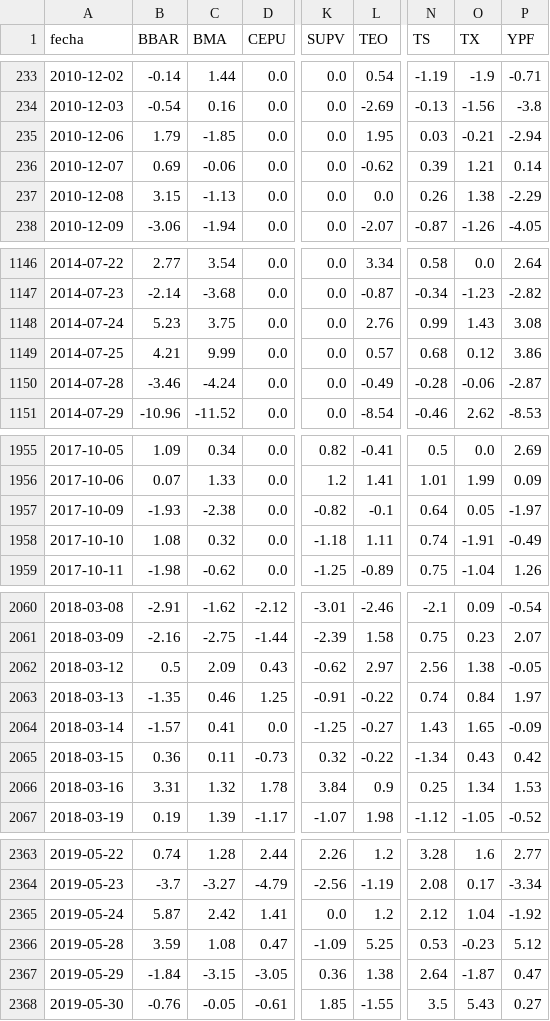
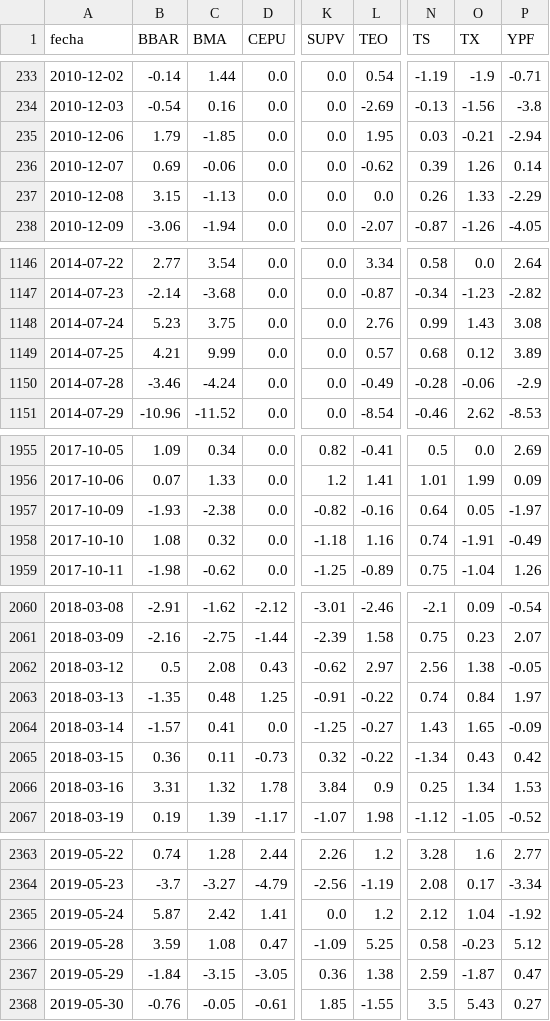
Before and after one commit to jesusrobles824/base-de-datos, a CSV file: ADRs_variacion_porcentual_diaria.csv, drawn as a sheet; only a part is shown, gaps mark what is left out; the diff covers the shown part only; the diff names each change by its address in the sheet, - before the commit and + after, or states it on an @@ line.

```diff
--- a/ADRs_variacion_porcentual_diaria.csv
+++ b/ADRs_variacion_porcentual_diaria.csv
-O236 (TX): 1.21
+O236 (TX): 1.26
-O237 (TX): 1.38
+O237 (TX): 1.33
-P1149 (YPF): 3.86
+P1149 (YPF): 3.89
-P1150 (YPF): -2.87
+P1150 (YPF): -2.9
-L1957 (TEO): -0.1
+L1957 (TEO): -0.16
-L1958 (TEO): 1.11
+L1958 (TEO): 1.16
-C2062 (BMA): 2.09
+C2062 (BMA): 2.08
-C2063 (BMA): 0.46
+C2063 (BMA): 0.48
-N2366 (TS): 0.53
+N2366 (TS): 0.58
-N2367 (TS): 2.64
+N2367 (TS): 2.59
```
Also changed, not shown: 2 edited cells elsewhere in this file, Precios_ADRs.csv.
